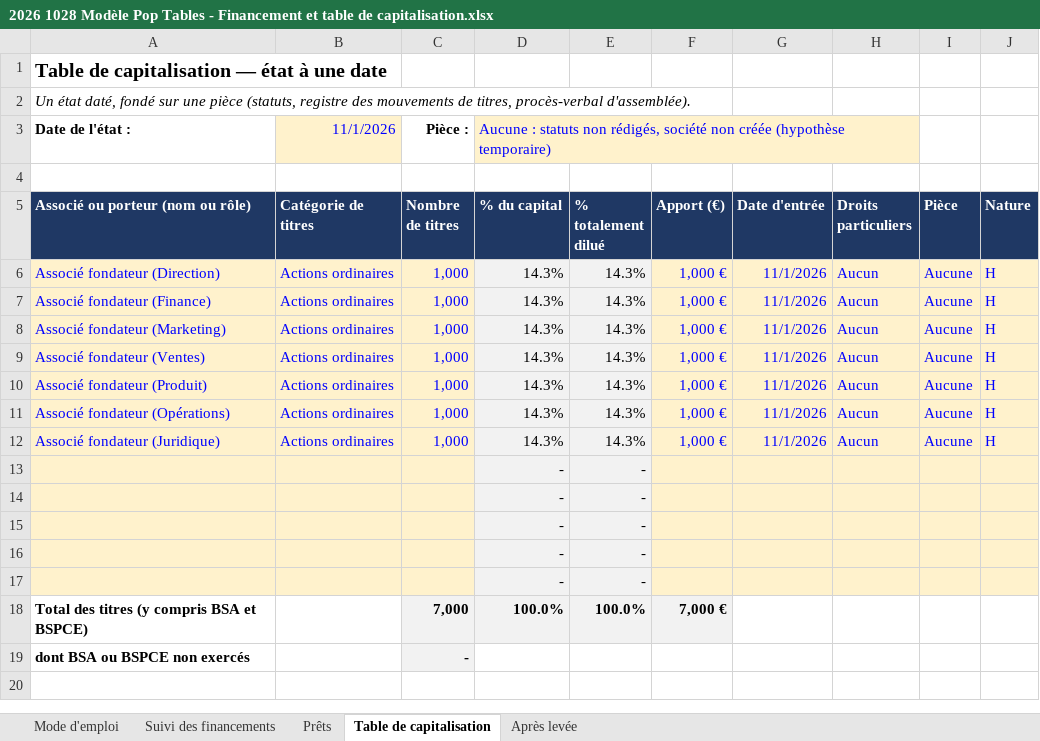
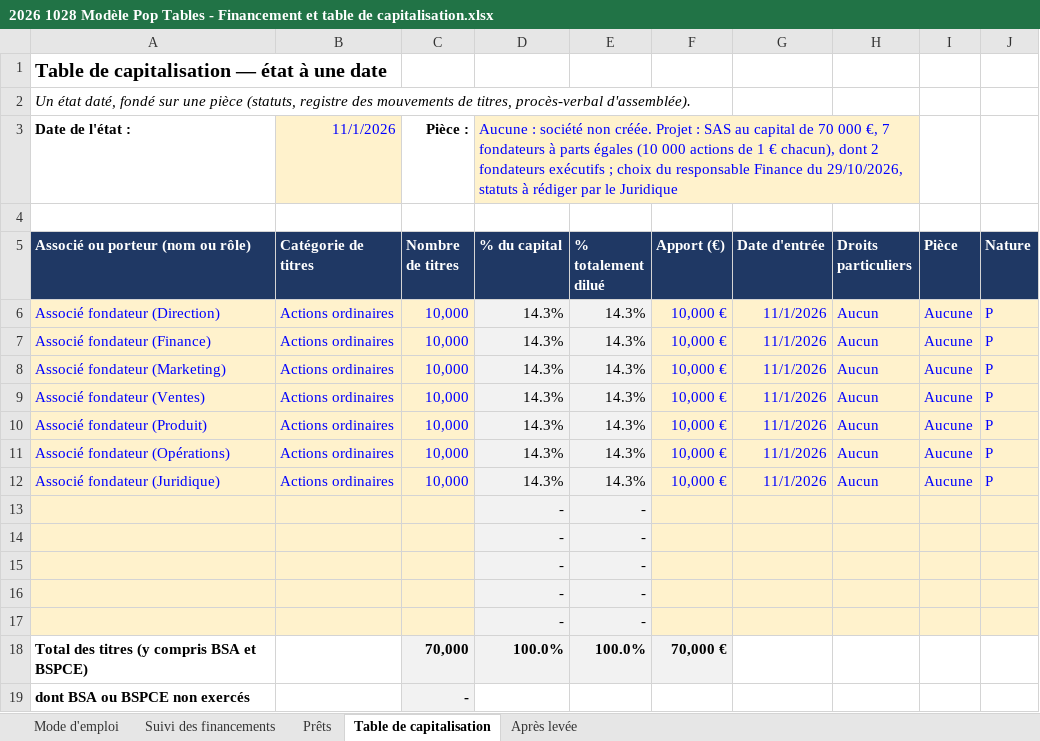
Before and after one commit to Laetitiarv/HEC-GEMM-Groupe-7, an Excel workbook: 2 FINANCE/FINANCEMENT/2026 1028 Modèle Pop Tables - Financement et table de capitalisation.xlsx, sheet Table de capitalisation, drawn as a sheet; values as stored, in another font and other column widths than the file's, no borders; the diff names each change by its address in the sheet, - before the commit and + after, or states it on an @@ line.

```diff
--- a/2 FINANCE/FINANCEMENT/2026 1028 Modèle Pop Tables - Financement et table de capitalisation.xlsx (sheet Table de capitalisation)
+++ b/2 FINANCE/FINANCEMENT/2026 1028 Modèle Pop Tables - Financement et table de capitalisation.xlsx (sheet Table de capitalisation)
-D3 (% du capital): Aucune : statuts non rédigés, société non créée (hypothèse temporaire)
+D3 (% du capital): Aucune : société non créée. Projet : SAS au capital de 70 000 €, 7 fondateurs à parts égales (10 000 actions de 1 € chacun), dont 2 fondateurs exécutifs ; choix du responsable Finance du 29/10/2026, statuts à rédiger par le Juridique
-C6:C12 (Nombre de titres): 1,000
+C6:C12 (Nombre de titres): 10,000
-F6:F12 (Apport (€)): 1,000 €
+F6:F12 (Apport (€)): 10,000 €
-J6:J12 (Nature): H
+J6:J12 (Nature): P
-C18 (Nombre de titres): 7,000
+C18 (Nombre de titres): 70,000
-F18 (Apport (€)): 7,000 €
+F18 (Apport (€)): 70,000 €
```
Also changed, not shown: sheet Après levée, sheet Suivi des financements, sheet Mode d'emploi, 2 FINANCE/PREVISIONS/2026 1028 Modèle Pop Tables - Budget sur 36 mois, plan financier, prix et marges.xlsx, 2 FINANCE/TRESORERIE/2026 1028 Modèle Pop Tables - Trésorerie et mois de survie sur 36 mois.xlsx, 3 other files.
